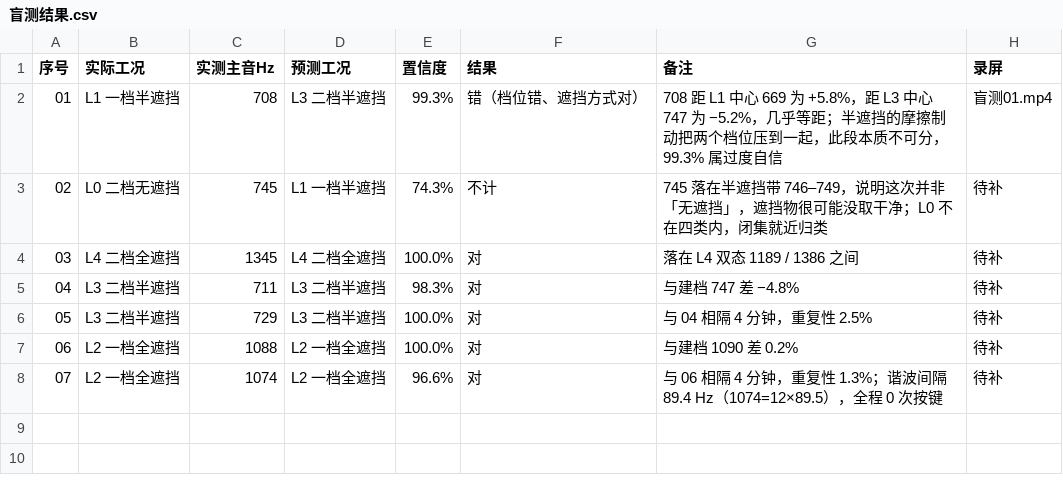
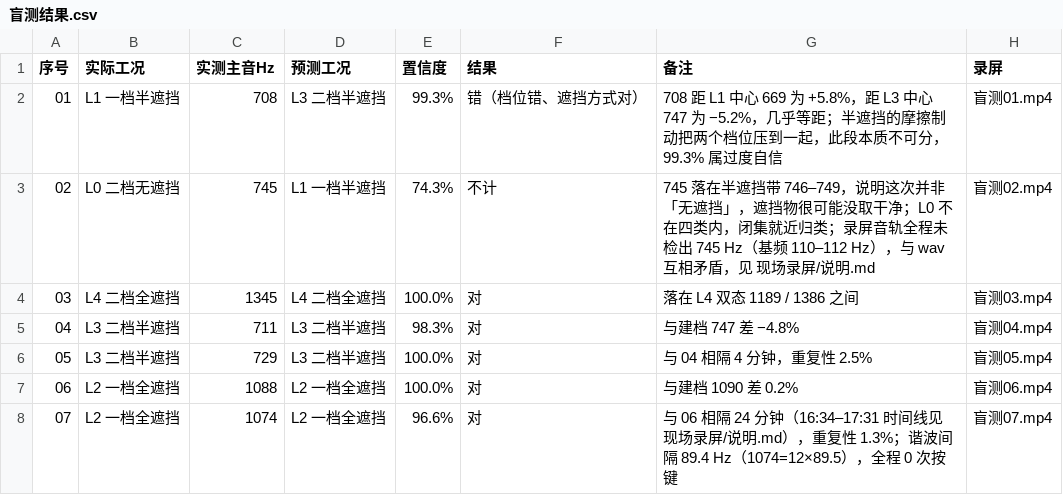
Before and after one commit to Snowball0312/ICEC-2026-0155-Jiang-Zixuan, a CSV file: 项目03_日常旋转机械电器异常声振诊断仪/05_盲测与抗噪/盲测结果.csv, drawn as a sheet.

Commit message:
补入盲测02–07 现场录屏，7 段齐备并逐段核验
- 新增 现场录屏/盲测02–07.mp4（119 MB，微信原片，未剪辑）：合计 7 段 131 MB
- 逐段用三条独立线索核对：画面附件时间戳（16:34–17:31 与 wav 文件时间各差约 1 分钟）、
  画面手写纸条（03 二档全遮挡 / 04-05 二档半遮 / 06 一档全遮 / 02 无遮挡）、
  视频音轨主音（04 712、05 730、06 1088、07 1074 Hz，对 wav 偏差 ≤0.1%；01 +2.0%；03 +3.5%）
- 02 段音轨全程未检出 745 Hz（0/367 帧），基频 110–112 Hz，与 wav 互相矛盾，如实记录不改判
- 盲测结果.csv 录屏列补齐；07 与 06 的间隔按文件时间改为 24 分钟（原记 4 分钟有误）
- 报告 13.1 增「录屏三重复核」表与 02 段说明；1.1、14.10、附录 A、交付清单、两处 README 同步

```diff
--- a/项目03_日常旋转机械电器异常声振诊断仪/05_盲测与抗噪/盲测结果.csv
+++ b/项目03_日常旋转机械电器异常声振诊断仪/05_盲测与抗噪/盲测结果.csv
@@ -2,7 +2,7 @@
 01,L1 一档半遮挡,708,L3 二档半遮挡,99.3%,错（档位错、遮挡方式对）,708 距 L1 中心 669 为 +5.8%，距 L3 中心 747 为 −5.2%，几乎等距；半遮挡的摩擦制动把两个档位压到一起，此段本质不可分，99.3% 属过度自信,盲测01.mp4
-02,L0 二档无遮挡,745,L1 一档半遮挡,74.3%,不计,745 落在半遮挡带 746–749，说明这次并非「无遮挡」，遮挡物很可能没取干净；L0 不在四类内，闭集就近归类,待补
-03,L4 二档全遮挡,1345,L4 二档全遮挡,100.0%,对,落在 L4 双态 1189 / 1386 之间,待补
-04,L3 二档半遮挡,711,L3 二档半遮挡,98.3%,对,与建档 747 差 −4.8%,待补
-05,L3 二档半遮挡,729,L3 二档半遮挡,100.0%,对,与 04 相隔 4 分钟，重复性 2.5%,待补
-06,L2 一档全遮挡,1088,L2 一档全遮挡,100.0%,对,与建档 1090 差 0.2%,待补
-07,L2 一档全遮挡,1074,L2 一档全遮挡,96.6%,对,与 06 相隔 4 分钟，重复性 1.3%；谐波间隔 89.4 Hz（1074=12×89.5），全程 0 次按键,待补
+02,L0 二档无遮挡,745,L1 一档半遮挡,74.3%,不计,745 落在半遮挡带 746–749，说明这次并非「无遮挡」，遮挡物很可能没取干净；L0 不在四类内，闭集就近归类；录屏音轨全程未检出 745 Hz（基频 110–112 Hz），与 wav 互相矛盾，见 现场录屏/说明.md,盲测02.mp4
+03,L4 二档全遮挡,1345,L4 二档全遮挡,100.0%,对,落在 L4 双态 1189 / 1386 之间,盲测03.mp4
+04,L3 二档半遮挡,711,L3 二档半遮挡,98.3%,对,与建档 747 差 −4.8%,盲测04.mp4
+05,L3 二档半遮挡,729,L3 二档半遮挡,100.0%,对,与 04 相隔 4 分钟，重复性 2.5%,盲测05.mp4
+06,L2 一档全遮挡,1088,L2 一档全遮挡,100.0%,对,与建档 1090 差 0.2%,盲测06.mp4
+07,L2 一档全遮挡,1074,L2 一档全遮挡,96.6%,对,与 06 相隔 24 分钟（16:34–17:31 时间线见 现场录屏/说明.md），重复性 1.3%；谐波间隔 89.4 Hz（1074=12×89.5），全程 0 次按键,盲测07.mp4
```
Also changed, not shown: 11 other files.
